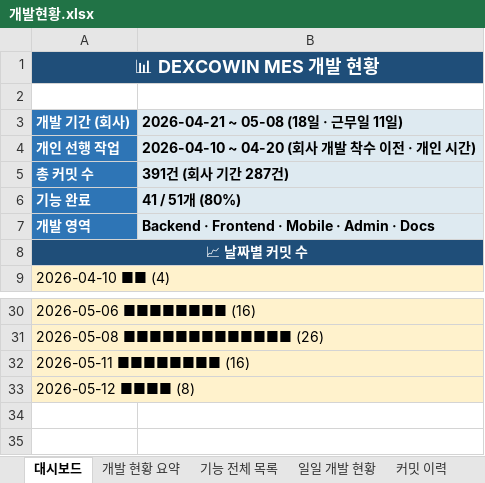
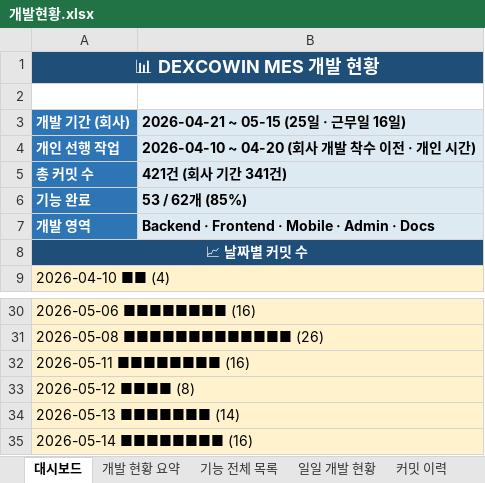
Before and after one commit to Hw-03/ERP, an Excel workbook: docs/개발현황.xlsx, sheet 대시보드, drawn as a sheet; only a part is shown, gaps mark what is left out; values as stored, in another font and other column widths than the file's, no borders; the diff names each change by its address in the sheet, - before the commit and + after, or states it on an @@ line.

```diff
--- a/docs/개발현황.xlsx (sheet 대시보드)
+++ b/docs/개발현황.xlsx (sheet 대시보드)
-B3: 2026-04-21 ~ 05-08 (18일 · 근무일 11일)
+B3: 2026-04-21 ~ 05-15 (25일 · 근무일 16일)
-B5: 391건 (회사 기간 287건)
+B5: 421건 (회사 기간 341건)
-B6: 41 / 51개 (80%)
+B6: 53 / 62개 (85%)
+row 34: 2026-05-13 ■■■■■■■ (14)
+row 35: 2026-05-14 ■■■■■■■■ (16)
```
Also changed, not shown: sheet 커밋 이력, sheet 기능 전체 목록, sheet 일일 개발 현황, sheet 개발 현황 요약, 2 other files.
